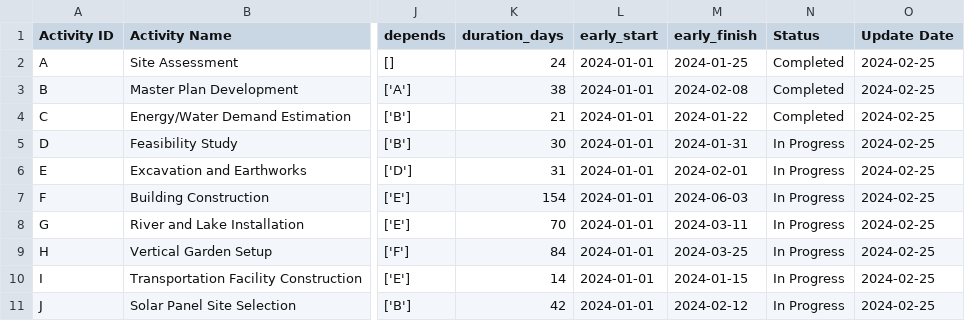
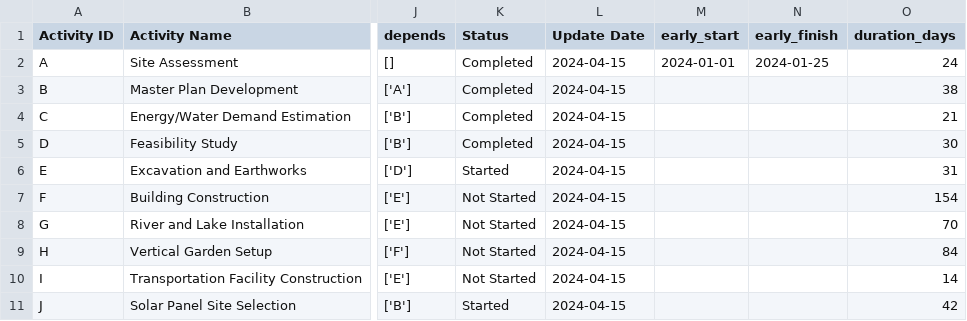
Before and after one commit to kali-Gaurav/CONSTRUCTION-PROJECT, a CSV file: progress_update1.csv, drawn as a sheet; only a part is shown, gaps mark what is left out; removed rows and columns are numbered as before the commit, all else as after; the diff names each change by its address in the sheet, - before the commit and + after, or states it on an @@ line.

```diff
--- a/progress_update1.csv
+++ b/progress_update1.csv
+column K (Status), rows 2-11: Completed | Completed | Completed | Completed | Started | Not Started | Not Started | Not Started | Not Started | Started
+column L (Update Date), rows 2-11: all 2024-04-15
+column M (early_start), row 2: 2024-01-01
+column N (early_finish), row 2: 2024-01-25
-column L (early_start), rows 2-11: all 2024-01-01
-column M (early_finish), rows 2-11: 2024-01-25 | 2024-02-08 | 2024-01-22 | 2024-01-31 | 2024-02-01 | 2024-06-03 | 2024-03-11 | 2024-03-25 | 2024-01-15 | 2024-02-12
-column N (Status), rows 2-11: Completed | Completed | Completed | In Progress | In Progress | In Progress | In Progress | In Progress | In Progress | In Progress
-column O (Update Date), rows 2-11: all 2024-02-25
```
Also changed, not shown: 6 other files.
